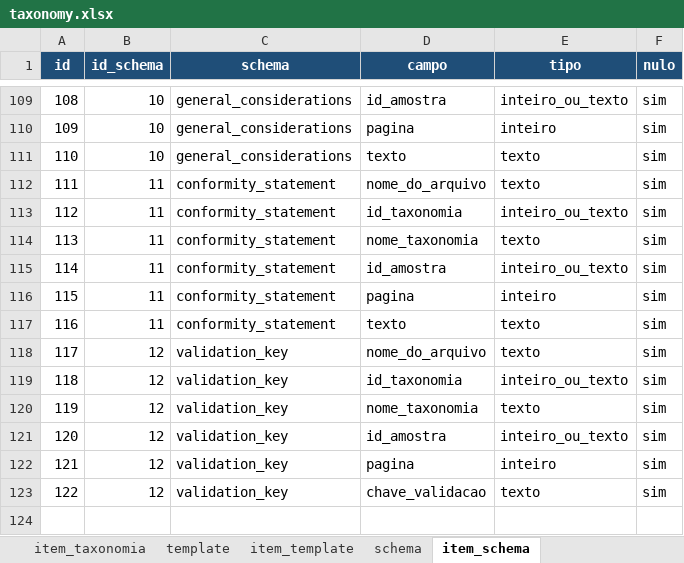
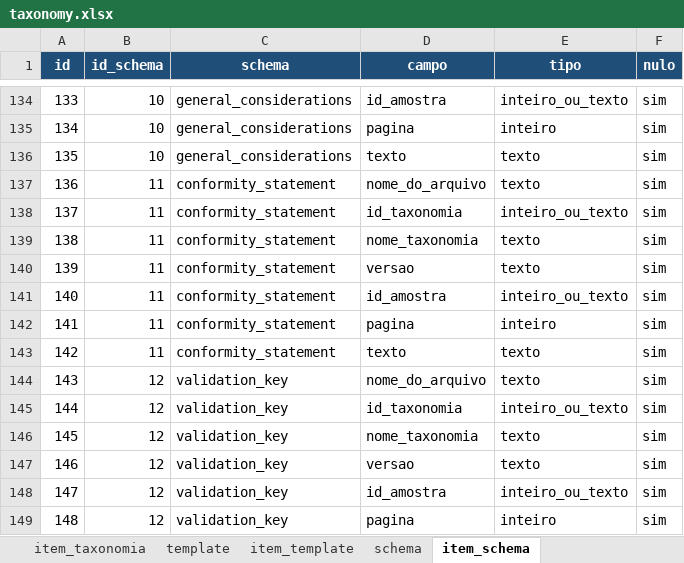
Before and after one commit to FranciscoAecom/harpia-pdf-extraction, an Excel workbook: config/taxonomy.xlsx, sheet item_schema, drawn as a sheet; only a part is shown, gaps mark what is left out; the shorter side is filled out with more unchanged rows; values as stored, in another font and other column widths than the file's, no borders; the diff covers the shown part only; the diff names each change by its address in the sheet, - before the commit and + after, or states it on an @@ line.

```diff
--- a/config/taxonomy.xlsx (sheet item_schema)
+++ b/config/taxonomy.xlsx (sheet item_schema)
@@ column A (id) renumbered from row 6 down @@
+row 140: 139 | 11 | conformity_statement | versao | texto | sim
+row 147: 146 | 12 | validation_key | versao | texto | sim
```
Also changed, not shown: 25 added rows and 2 edited cells elsewhere in this sheet, sheet item_template, sheet template, 13 other files.
